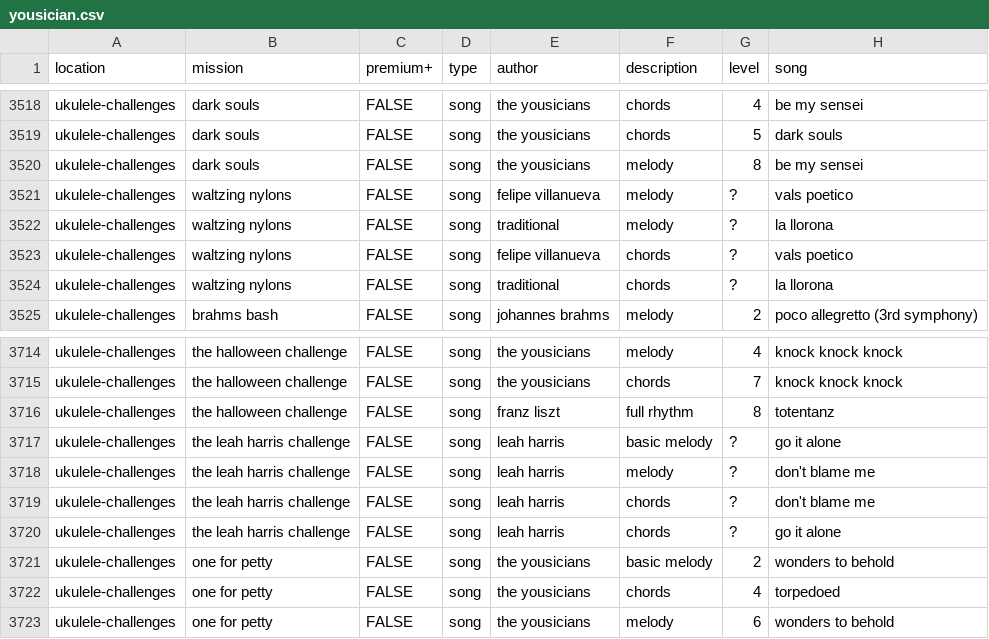
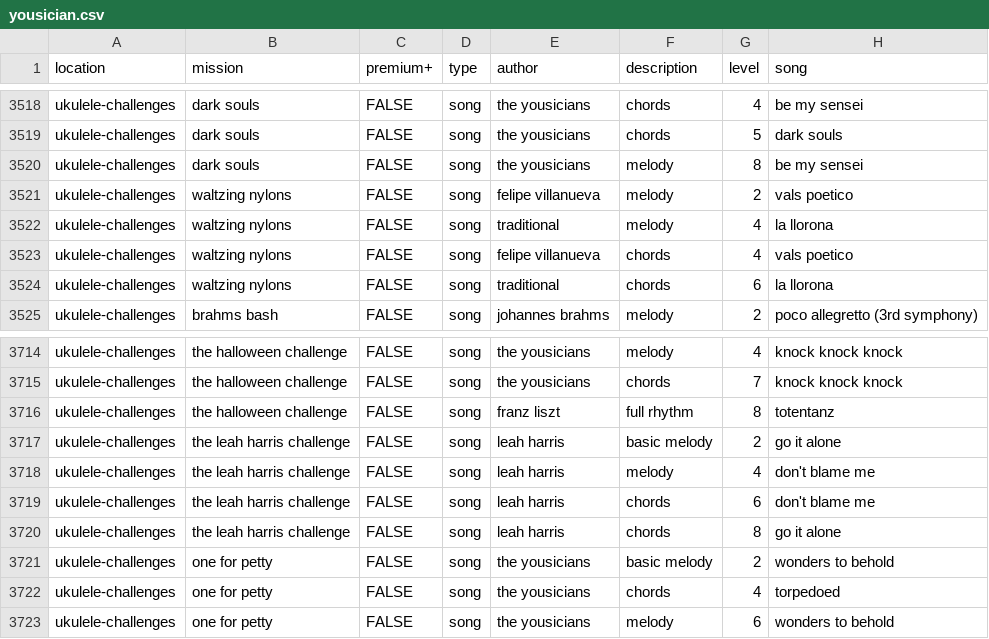
Before and after one commit to zeljkofilipin/yousician, a CSV file: yousician.csv, drawn as a sheet; only a part is shown, gaps mark what is left out.

Commit message:
ukulele-challenges: fix missing levels for some songs

```diff
--- a/yousician.csv
+++ b/yousician.csv
@@ -3520,6 +3520,6 @@ ukulele-challenges,dark souls,FALSE,song,the yousicians,chords,5,dark souls
 ukulele-challenges,dark souls,FALSE,song,the yousicians,melody,8,be my sensei
-ukulele-challenges,waltzing nylons,FALSE,song,felipe villanueva,melody,?,vals poetico
-ukulele-challenges,waltzing nylons,FALSE,song,traditional,melody,?,la llorona
-ukulele-challenges,waltzing nylons,FALSE,song,felipe villanueva,chords,?,vals poetico
-ukulele-challenges,waltzing nylons,FALSE,song,traditional,chords,?,la llorona
+ukulele-challenges,waltzing nylons,FALSE,song,felipe villanueva,melody,2,vals poetico
+ukulele-challenges,waltzing nylons,FALSE,song,traditional,melody,4,la llorona
+ukulele-challenges,waltzing nylons,FALSE,song,felipe villanueva,chords,4,vals poetico
+ukulele-challenges,waltzing nylons,FALSE,song,traditional,chords,6,la llorona
 ukulele-challenges,brahms bash,FALSE,song,johannes brahms,melody,2,poco allegretto (3rd symphony)
@@ -3716,6 +3716,6 @@ ukulele-challenges,the halloween challenge,FALSE,song,the yousicians,chords,7,kn
 ukulele-challenges,the halloween challenge,FALSE,song,franz liszt,full rhythm,8,totentanz
-ukulele-challenges,the leah harris challenge,FALSE,song,leah harris,basic melody,?,go it alone
-ukulele-challenges,the leah harris challenge,FALSE,song,leah harris,melody,?,don't blame me
-ukulele-challenges,the leah harris challenge,FALSE,song,leah harris,chords,?,don't blame me
-ukulele-challenges,the leah harris challenge,FALSE,song,leah harris,chords,?,go it alone
+ukulele-challenges,the leah harris challenge,FALSE,song,leah harris,basic melody,2,go it alone
+ukulele-challenges,the leah harris challenge,FALSE,song,leah harris,melody,4,don't blame me
+ukulele-challenges,the leah harris challenge,FALSE,song,leah harris,chords,6,don't blame me
+ukulele-challenges,the leah harris challenge,FALSE,song,leah harris,chords,8,go it alone
 ukulele-challenges,one for petty,FALSE,song,the yousicians,basic melody,2,wonders to behold
```
